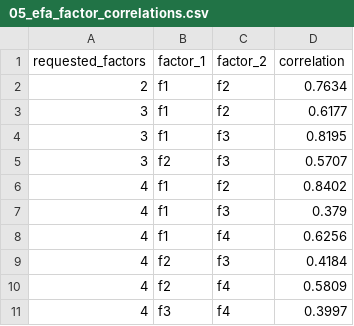
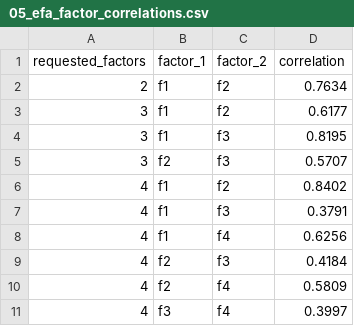
Before and after one commit to XiruJiang/ECS_questionnaire_1, a CSV file: statistical_analysis/results/05_efa_ecs/05_efa_factor_correlations.csv, drawn as a sheet.

```diff
--- a/statistical_analysis/results/05_efa_ecs/05_efa_factor_correlations.csv
+++ b/statistical_analysis/results/05_efa_ecs/05_efa_factor_correlations.csv
@@ -6,3 +6,3 @@
 "4","f1","f2","0.8402"
-"4","f1","f3","0.379"
+"4","f1","f3","0.3791"
 "4","f1","f4","0.6256"
```
Also changed, not shown: statistical_analysis/results/05_cfa_ecs/05_cfa_standardized_loadings.csv, statistical_analysis/results/05_efa_ecs/05_efa_standardized_loadings.csv, 38 other files.
